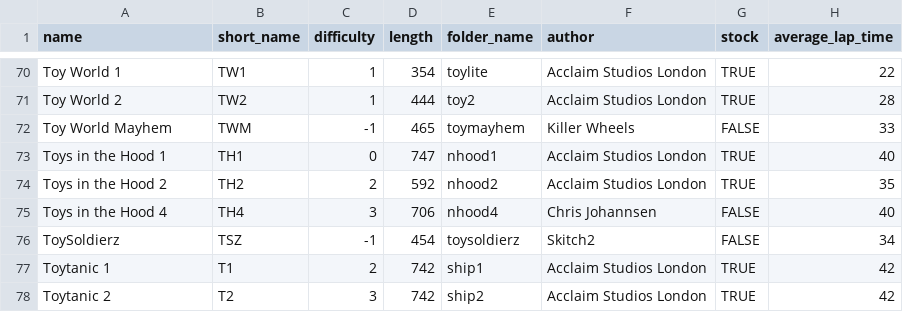
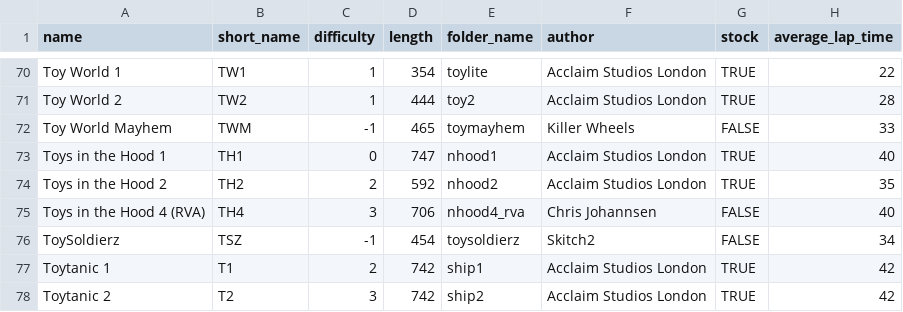
Before and after one commit to Re-Volt-America/RVA-Data, a CSV file: models/tracks/tracks.csv, drawn as a sheet; only a part is shown, gaps mark what is left out.

Commit message:
Edit Toys in the Hood 4 (RVA version)

```diff
--- a/models/tracks/tracks.csv
+++ b/models/tracks/tracks.csv
@@ -74,3 +74,3 @@ Toys in the Hood 1,TH1,0,747,nhood1,Acclaim Studios London,TRUE,40
 Toys in the Hood 2,TH2,2,592,nhood2,Acclaim Studios London,TRUE,35
-Toys in the Hood 4,TH4,3,706,nhood4,Chris Johannsen,FALSE,40
+Toys in the Hood 4 (RVA),TH4,3,706,nhood4_rva,Chris Johannsen,FALSE,40
 ToySoldierz,TSZ,-1,454,toysoldierz,Skitch2,FALSE,34
```
